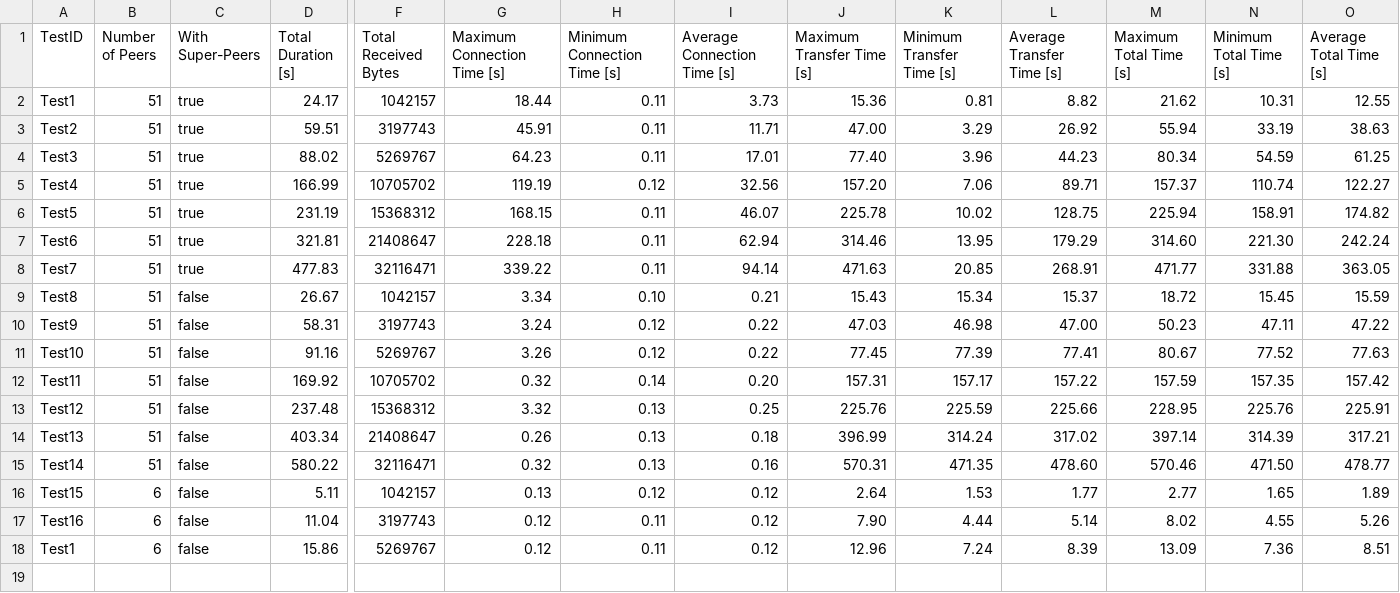
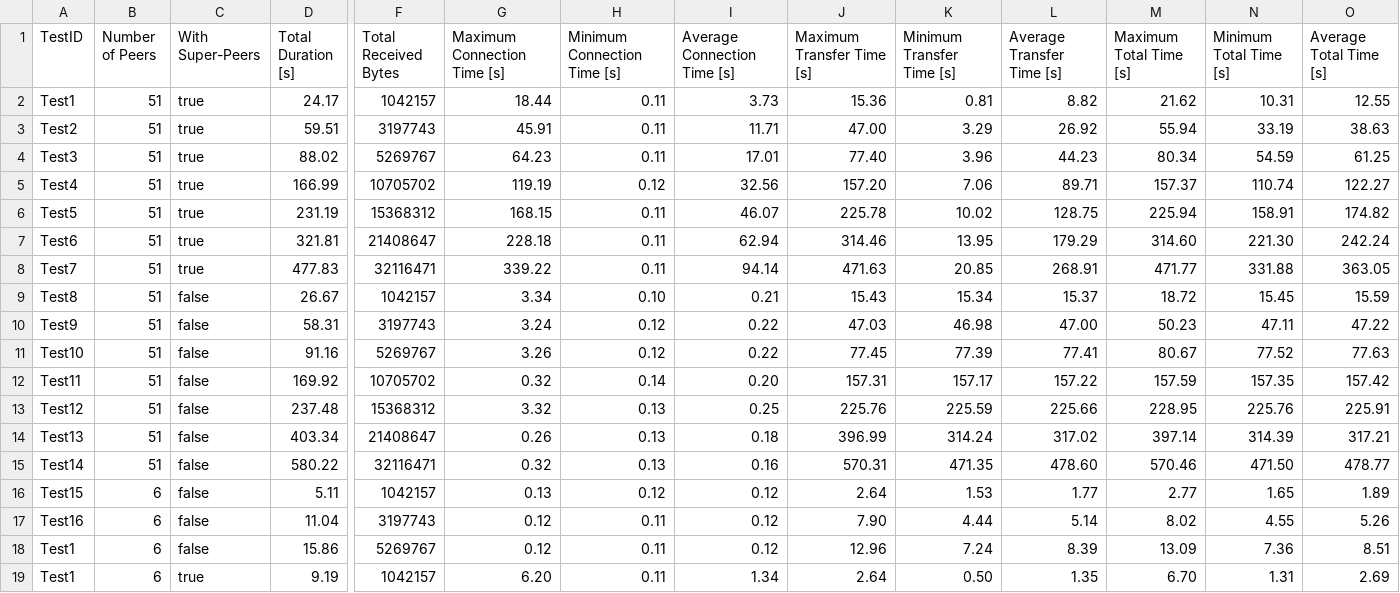
Before and after one commit to oezcankaraca/master-thesis-ozcankaracaBackup6, a CSV file: data-for-testbed/results/results-testbed5.csv, drawn as a sheet; only a part is shown, gaps mark what is left out; rows hold the shown columns only; the diff names each change by its address in the sheet, - before the commit and + after, or states it on an @@ line.

Commit message:
new script for testbed 04.02.2024

```diff
--- a/data-for-testbed/results/results-testbed5.csv
+++ b/data-for-testbed/results/results-testbed5.csv
+row 19: Test1 | 6 | true | 9.19 | 1042157 | 6.20 | 0.11 | 1.34 | 2.64 | 0.50 | 1.35 | 6.70 | 1.31 | 2.69
```
Also changed, not shown: 6 other files.
